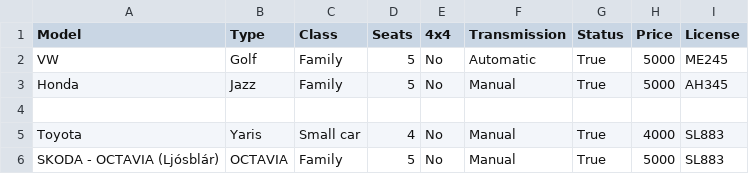
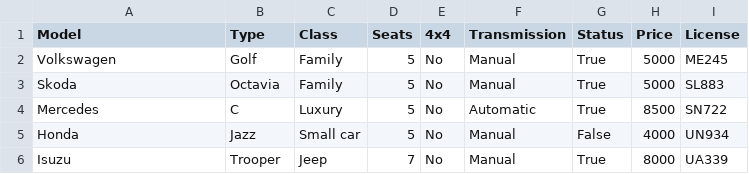
Before and after one commit to aronhr/SC-T-113-VLN1, a CSV file: data/car.csv, drawn as a sheet; removed rows and columns are numbered as before the commit, all else as after; the diff names each change by its address in the sheet, - before the commit and + after, or states it on an @@ line.

```diff
--- a/data/car.csv
+++ b/data/car.csv
-A2 (Model): VW
+A2 (Model): Volkswagen
-F2 (Transmission): Automatic
+F2 (Transmission): Manual
+row 3: Skoda | Octavia | Family | 5 | No | Manual | True | 5000 | SL883
+row 4: Mercedes | C | Luxury | 5 | No | Automatic | True | 8500 | SN722
-C5 (Class): Family
+C5 (Class): Small car
-G5 (Status): True
+G5 (Status): False
-H5 (Price): 5000
+H5 (Price): 4000
-I5 (License): AH345
+I5 (License): UN934
-row 6: (empty)
+row 6: Isuzu | Trooper | Jeep | 7 | No | Manual | True | 8000 | UA339
-row 5: Toyota | Yaris | Small car | 4 | No | Manual | True | 4000 | SL883
-row 6: SKODA - OCTAVIA (Ljósblár) | OCTAVIA | Family | 5 | No | Manual | True | 5000 | SL883
```
Also changed, not shown: data/employees.csv, 4 other files.
